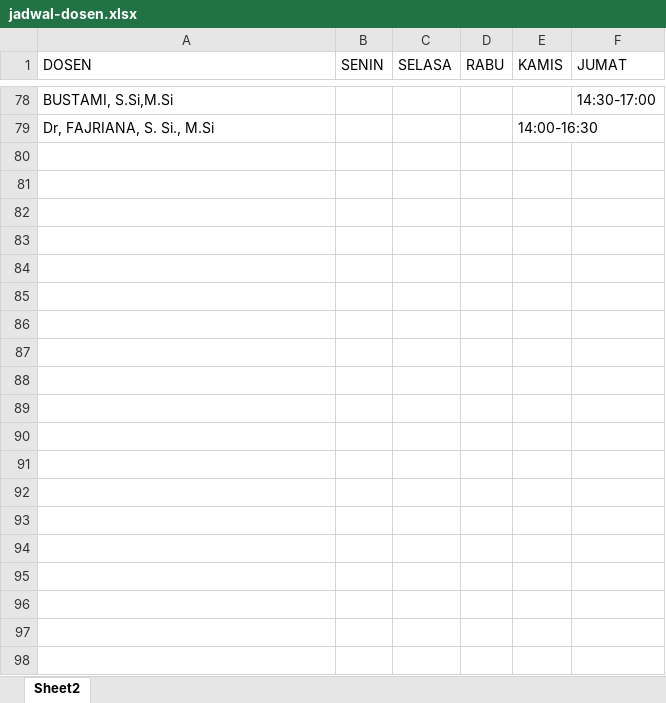
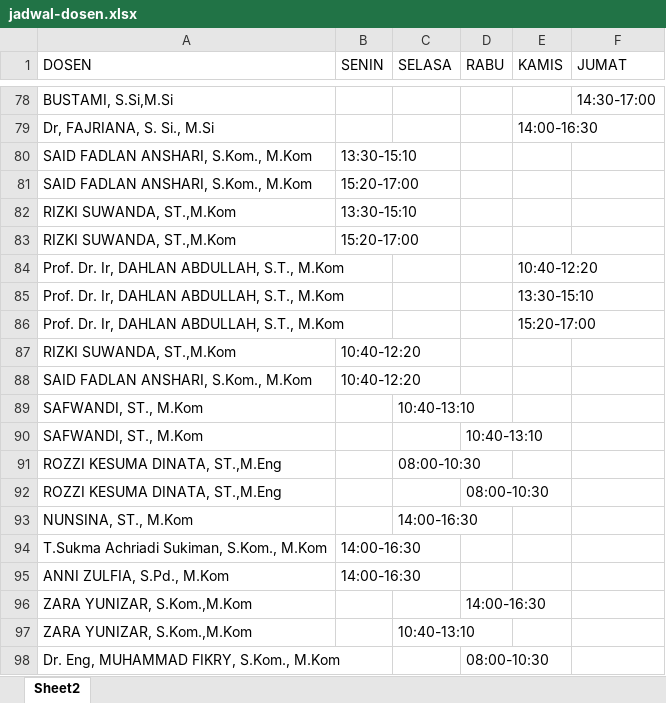
Before and after one commit to arzaqqq/Sistem-penjadwalan-dosen, an Excel workbook: uploads/jadwal-dosen.xlsx, sheet Sheet2, drawn as a sheet; only a part is shown, gaps mark what is left out; values as stored, in another font and other column widths than the file's, no cell formats; the diff covers the shown part only; the diff names each change by its address in the sheet, - before the commit and + after, or states it on an @@ line.

Commit message:
UPDATE: Nama dosen pada select disusun secara ascending A samapi Z

```diff
--- a/uploads/jadwal-dosen.xlsx (sheet Sheet2)
+++ b/uploads/jadwal-dosen.xlsx (sheet Sheet2)
+row 80: SAID FADLAN ANSHARI, S.Kom., M.Kom | 13:30-15:10
+row 81: SAID FADLAN ANSHARI, S.Kom., M.Kom | 15:20-17:00
+row 82: RIZKI SUWANDA, ST.,M.Kom | 13:30-15:10
+row 83: RIZKI SUWANDA, ST.,M.Kom | 15:20-17:00
+row 84: Prof. Dr. Ir, DAHLAN ABDULLAH, S.T., M.Kom |  |  |  | 10:40-12:20
+row 85: Prof. Dr. Ir, DAHLAN ABDULLAH, S.T., M.Kom |  |  |  | 13:30-15:10
+row 86: Prof. Dr. Ir, DAHLAN ABDULLAH, S.T., M.Kom |  |  |  | 15:20-17:00
+row 87: RIZKI SUWANDA, ST.,M.Kom | 10:40-12:20
+row 88: SAID FADLAN ANSHARI, S.Kom., M.Kom | 10:40-12:20
+row 89: SAFWANDI, ST., M.Kom |  | 10:40-13:10
+row 90: SAFWANDI, ST., M.Kom |  |  | 10:40-13:10
+row 91: ROZZI KESUMA DINATA, ST.,M.Eng |  | 08:00-10:30
+row 92: ROZZI KESUMA DINATA, ST.,M.Eng |  |  | 08:00-10:30
+row 93: NUNSINA, ST., M.Kom |  | 14:00-16:30
+row 94: T.Sukma Achriadi Sukiman, S.Kom., M.Kom | 14:00-16:30
+row 95: ANNI ZULFIA, S.Pd., M.Kom | 14:00-16:30
+row 96: ZARA YUNIZAR, S.Kom.,M.Kom |  |  | 14:00-16:30
+row 97: ZARA YUNIZAR, S.Kom.,M.Kom |  | 10:40-13:10
+row 98: Dr. Eng, MUHAMMAD FIKRY, S.Kom., M.Kom |  |  | 08:00-10:30
```
Also changed, not shown: 39 added rows and 4 edited cells elsewhere in this sheet, cell formats, uploads/jadwal-dosen2.xlsx, 1 other file.
